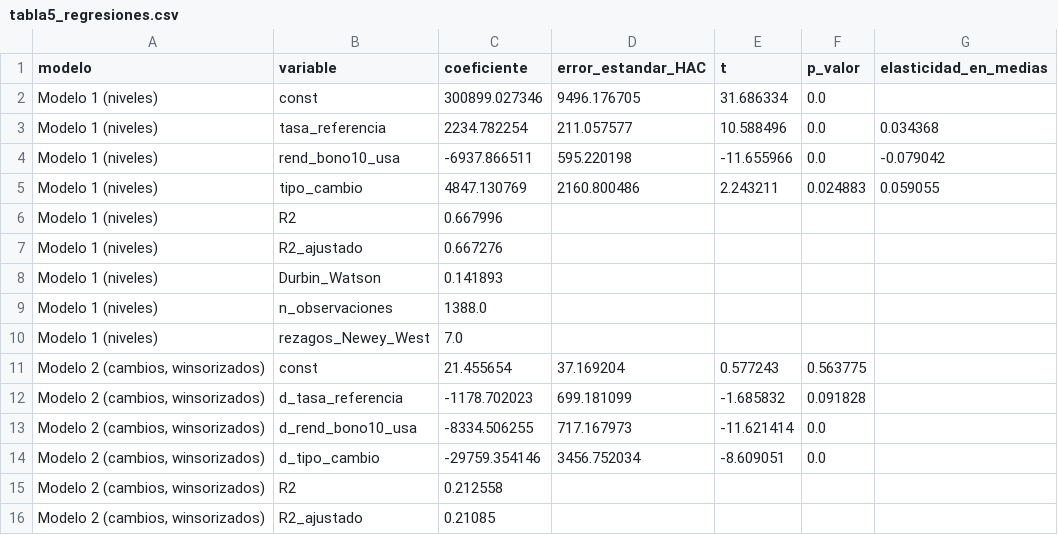
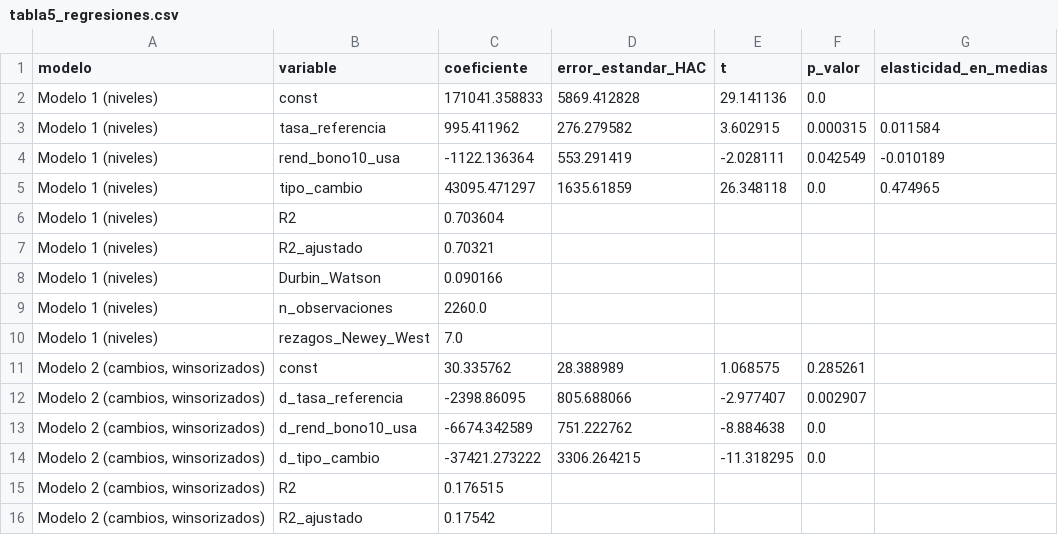
Before and after one commit to AmyGuadalupe/Finanzas, a CSV file: salidas/tabla5_regresiones.csv, drawn as a sheet; only a part is shown; the diff covers the shown part only.

```diff
--- a/salidas/tabla5_regresiones.csv
+++ b/salidas/tabla5_regresiones.csv
@@ -1,16 +1,16 @@
 modelo,variable,coeficiente,error_estandar_HAC,t,p_valor,elasticidad_en_medias
-Modelo 1 (niveles),const,300899.027346,9496.176705,31.686334,0.0,
-Modelo 1 (niveles),tasa_referencia,2234.782254,211.057577,10.588496,0.0,0.034368
-Modelo 1 (niveles),rend_bono10_usa,-6937.866511,595.220198,-11.655966,0.0,-0.079042
-Modelo 1 (niveles),tipo_cambio,4847.130769,2160.800486,2.243211,0.024883,0.059055
-Modelo 1 (niveles),R2,0.667996,,,,
-Modelo 1 (niveles),R2_ajustado,0.667276,,,,
-Modelo 1 (niveles),Durbin_Watson,0.141893,,,,
-Modelo 1 (niveles),n_observaciones,1388.0,,,,
+Modelo 1 (niveles),const,171041.358833,5869.412828,29.141136,0.0,
+Modelo 1 (niveles),tasa_referencia,995.411962,276.279582,3.602915,0.000315,0.011584
+Modelo 1 (niveles),rend_bono10_usa,-1122.136364,553.291419,-2.028111,0.042549,-0.010189
+Modelo 1 (niveles),tipo_cambio,43095.471297,1635.61859,26.348118,0.0,0.474965
+Modelo 1 (niveles),R2,0.703604,,,,
+Modelo 1 (niveles),R2_ajustado,0.70321,,,,
+Modelo 1 (niveles),Durbin_Watson,0.090166,,,,
+Modelo 1 (niveles),n_observaciones,2260.0,,,,
 Modelo 1 (niveles),rezagos_Newey_West,7.0,,,,
-"Modelo 2 (cambios, winsorizados)",const,21.455654,37.169204,0.577243,0.563775,
-"Modelo 2 (cambios, winsorizados)",d_tasa_referencia,-1178.702023,699.181099,-1.685832,0.091828,
-"Modelo 2 (cambios, winsorizados)",d_rend_bono10_usa,-8334.506255,717.167973,-11.621414,0.0,
-"Modelo 2 (cambios, winsorizados)",d_tipo_cambio,-29759.354146,3456.752034,-8.609051,0.0,
-"Modelo 2 (cambios, winsorizados)",R2,0.212558,,,,
-"Modelo 2 (cambios, winsorizados)",R2_ajustado,0.21085,,,,
+"Modelo 2 (cambios, winsorizados)",const,30.335762,28.388989,1.068575,0.285261,
+"Modelo 2 (cambios, winsorizados)",d_tasa_referencia,-2398.86095,805.688066,-2.977407,0.002907,
+"Modelo 2 (cambios, winsorizados)",d_rend_bono10_usa,-6674.342589,751.222762,-8.884638,0.0,
+"Modelo 2 (cambios, winsorizados)",d_tipo_cambio,-37421.273222,3306.264215,-11.318295,0.0,
+"Modelo 2 (cambios, winsorizados)",R2,0.176515,,,,
+"Modelo 2 (cambios, winsorizados)",R2_ajustado,0.17542,,,,
```
Also changed, not shown: 20 edited cells elsewhere in this file, salidas/tabla1_descriptivos.csv, salidas/tabla2_correlaciones.csv, 48 other files.
